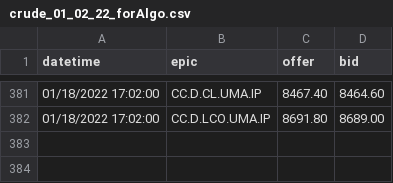
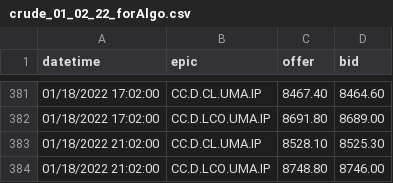
Before and after one commit to cfpavon/pairs_trading_algo, a CSV file: crude_01_02_22_forAlgo.csv, drawn as a sheet; only a part is shown, gaps mark what is left out.

```diff
--- a/crude_01_02_22_forAlgo.csv
+++ b/crude_01_02_22_forAlgo.csv
@@ -382 +382,3 @@ datetime,epic,offer,bid
 01/18/2022 17:02:00,CC.D.LCO.UMA.IP,8691.80,8689.00
+01/18/2022 21:02:00,CC.D.CL.UMA.IP,8528.10,8525.30
+01/18/2022 21:02:00,CC.D.LCO.UMA.IP,8748.80,8746.00
```
Also changed, not shown: 2 other files.
